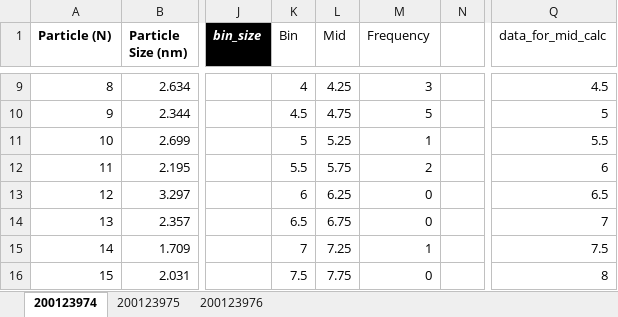
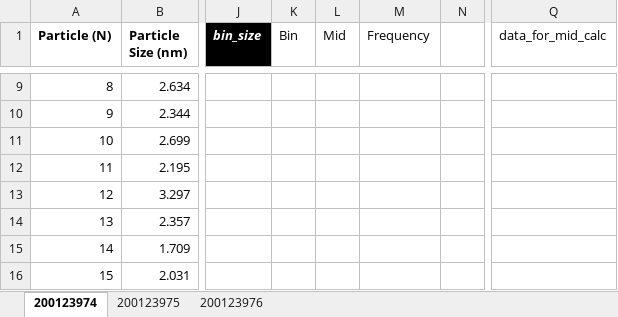
Before and after one commit to cvrl10/mini_project, an Excel workbook: 100040002/_100040002.xlsm, sheet 200123974, drawn as a sheet; only a part is shown, gaps mark what is left out; values as stored, in another font and other column widths than the file's, no borders; charts and pictures and conditional formats not drawn; the diff covers the shown part only; the diff names each change by its address in the sheet, - before the commit and + after, or states it on an @@ line.

```diff
--- a/100040002/_100040002.xlsm (sheet 200123974)
+++ b/100040002/_100040002.xlsm (sheet 200123974)
-K9 (Bin): 4
+K9 (Bin): (empty)
-L9 (Mid): 4.25
+L9 (Mid): (empty)
-M9 (Frequency): 3
+M9 (Frequency): (empty)
-Q9 (data_for_mid_calc): 4.5
+Q9 (data_for_mid_calc): (empty)
-K10 (Bin): 4.5
+K10 (Bin): (empty)
-L10 (Mid): 4.75
+L10 (Mid): (empty)
-M10 (Frequency): 5
+M10 (Frequency): (empty)
-Q10 (data_for_mid_calc): 5
+Q10 (data_for_mid_calc): (empty)
-K11 (Bin): 5
+K11 (Bin): (empty)
-L11 (Mid): 5.25
+L11 (Mid): (empty)
-M11 (Frequency): 1
+M11 (Frequency): (empty)
-Q11 (data_for_mid_calc): 5.5
+Q11 (data_for_mid_calc): (empty)
-K12 (Bin): 5.5
+K12 (Bin): (empty)
-L12 (Mid): 5.75
+L12 (Mid): (empty)
-M12 (Frequency): 2
+M12 (Frequency): (empty)
-Q12 (data_for_mid_calc): 6
+Q12 (data_for_mid_calc): (empty)
-K13 (Bin): 6
+K13 (Bin): (empty)
-L13 (Mid): 6.25
+L13 (Mid): (empty)
-M13:M14 (Frequency): 0
+M13:M14 (Frequency): (empty)
-Q13 (data_for_mid_calc): 6.5
+Q13 (data_for_mid_calc): (empty)
-K14 (Bin): 6.5
+K14 (Bin): (empty)
-L14 (Mid): 6.75
+L14 (Mid): (empty)
-Q14 (data_for_mid_calc): 7
+Q14 (data_for_mid_calc): (empty)
-K15 (Bin): 7
+K15 (Bin): (empty)
-L15 (Mid): 7.25
+L15 (Mid): (empty)
-M15 (Frequency): 1
+M15 (Frequency): (empty)
-Q15 (data_for_mid_calc): 7.5
+Q15 (data_for_mid_calc): (empty)
-K16 (Bin): 7.5
+K16 (Bin): (empty)
-L16 (Mid): 7.75
+L16 (Mid): (empty)
-M16 (Frequency): 0
+M16 (Frequency): (empty)
-Q16 (data_for_mid_calc): 8
+Q16 (data_for_mid_calc): (empty)
```
Also changed, not shown: 39 edited cells elsewhere in this sheet, sheet 200123975, sheet 200123976, charts or pictures, 100048497/_100048497.xlsm, 5 other files.
